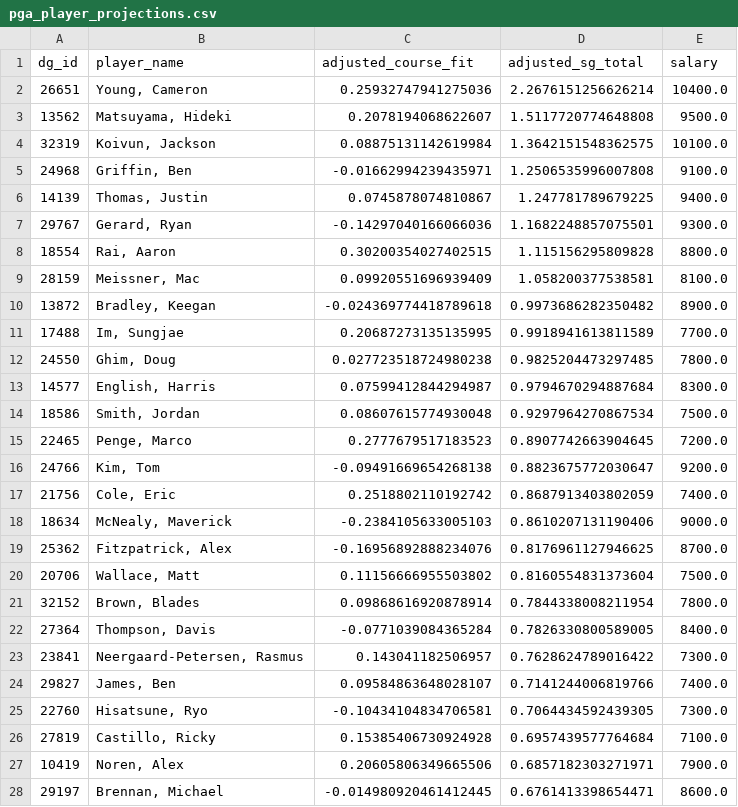
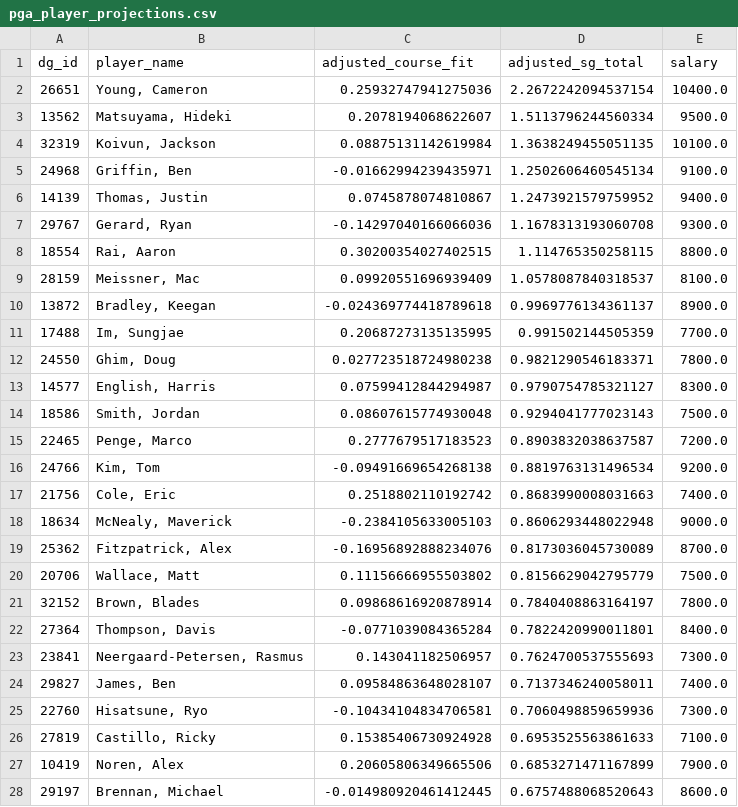
Before and after one commit to plus4blog/plus4-viz, a CSV file: data/pga_player_projections.csv, drawn as a sheet; only a part is shown; the diff covers the shown part only.

Commit message:
player_projections — Wyndham Championship

```diff
--- a/data/pga_player_projections.csv
+++ b/data/pga_player_projections.csv
@@ -1,28 +1,28 @@
 dg_id,player_name,adjusted_course_fit,adjusted_sg_total,salary
-26651,"Young, Cameron",0.25932747941275036,2.2676151256626214,10400.0
-13562,"Matsuyama, Hideki",0.2078194068622607,1.5117720774648808,9500.0
-32319,"Koivun, Jackson",0.08875131142619984,1.3642151548362575,10100.0
-24968,"Griffin, Ben",-0.01662994239435971,1.2506535996007808,9100.0
-14139,"Thomas, Justin",0.0745878074810867,1.247781789679225,9400.0
-29767,"Gerard, Ryan",-0.14297040166066036,1.1682248857075501,9300.0
-18554,"Rai, Aaron",0.30200354027402515,1.115156295809828,8800.0
-28159,"Meissner, Mac",0.09920551696939409,1.058200377538581,8100.0
-13872,"Bradley, Keegan",-0.024369774418789618,0.9973686282350482,8900.0
-17488,"Im, Sungjae",0.20687273135135995,0.9918941613811589,7700.0
-24550,"Ghim, Doug",0.027723518724980238,0.9825204473297485,7800.0
-14577,"English, Harris",0.07599412844294987,0.9794670294887684,8300.0
-18586,"Smith, Jordan",0.08607615774930048,0.9297964270867534,7500.0
-22465,"Penge, Marco",0.2777679517183523,0.8907742663904645,7200.0
-24766,"Kim, Tom",-0.09491669654268138,0.8823675772030647,9200.0
-21756,"Cole, Eric",0.2518802110192742,0.8687913403802059,7400.0
-18634,"McNealy, Maverick",-0.2384105633005103,0.8610207131190406,9000.0
-25362,"Fitzpatrick, Alex",-0.16956892888234076,0.8176961127946625,8700.0
-20706,"Wallace, Matt",0.11156666955503802,0.8160554831373604,7500.0
-32152,"Brown, Blades",0.09868616920878914,0.7844338008211954,7800.0
-27364,"Thompson, Davis",-0.0771039084365284,0.7826330800589005,8400.0
-23841,"Neergaard-Petersen, Rasmus",0.143041182506957,0.7628624789016422,7300.0
-29827,"James, Ben",0.09584863648028107,0.7141244006819766,7400.0
-22760,"Hisatsune, Ryo",-0.10434104834706581,0.7064434592439305,7300.0
-27819,"Castillo, Ricky",0.15385406730924928,0.6957439577764684,7100.0
-10419,"Noren, Alex",0.20605806349665506,0.6857182303271971,7900.0
-29197,"Brennan, Michael",-0.014980920461412445,0.6761413398654471,8600.0
+26651,"Young, Cameron",0.25932747941275036,2.2672242094537154,10400.0
+13562,"Matsuyama, Hideki",0.2078194068622607,1.5113796244560334,9500.0
+32319,"Koivun, Jackson",0.08875131142619984,1.3638249455051135,10100.0
+24968,"Griffin, Ben",-0.01662994239435971,1.2502606460545134,9100.0
+14139,"Thomas, Justin",0.0745878074810867,1.2473921579759952,9400.0
+29767,"Gerard, Ryan",-0.14297040166066036,1.1678313193060708,9300.0
+18554,"Rai, Aaron",0.30200354027402515,1.114765350258115,8800.0
+28159,"Meissner, Mac",0.09920551696939409,1.0578087840318537,8100.0
+13872,"Bradley, Keegan",-0.024369774418789618,0.9969776134361137,8900.0
+17488,"Im, Sungjae",0.20687273135135995,0.991502144505359,7700.0
+24550,"Ghim, Doug",0.027723518724980238,0.9821290546183371,7800.0
+14577,"English, Harris",0.07599412844294987,0.9790754785321127,8300.0
+18586,"Smith, Jordan",0.08607615774930048,0.9294041777023143,7500.0
+22465,"Penge, Marco",0.2777679517183523,0.8903832038637587,7200.0
+24766,"Kim, Tom",-0.09491669654268138,0.8819763131496534,9200.0
+21756,"Cole, Eric",0.2518802110192742,0.8683990008031663,7400.0
+18634,"McNealy, Maverick",-0.2384105633005103,0.8606293448022948,9000.0
+25362,"Fitzpatrick, Alex",-0.16956892888234076,0.8173036045730089,8700.0
+20706,"Wallace, Matt",0.11156666955503802,0.8156629042795779,7500.0
+32152,"Brown, Blades",0.09868616920878914,0.7840408863164197,7800.0
+27364,"Thompson, Davis",-0.0771039084365284,0.7822420990011801,8400.0
+23841,"Neergaard-Petersen, Rasmus",0.143041182506957,0.7624700537555693,7300.0
+29827,"James, Ben",0.09584863648028107,0.7137346240058011,7400.0
+22760,"Hisatsune, Ryo",-0.10434104834706581,0.7060498859659936,7300.0
+27819,"Castillo, Ricky",0.15385406730924928,0.6953525563861633,7100.0
+10419,"Noren, Alex",0.20605806349665506,0.6853271471167899,7900.0
+29197,"Brennan, Michael",-0.014980920461412445,0.6757488068520643,8600.0
```
Also changed, not shown: 8 added rows, 1 removed row and 111 edited cells elsewhere in this file.
